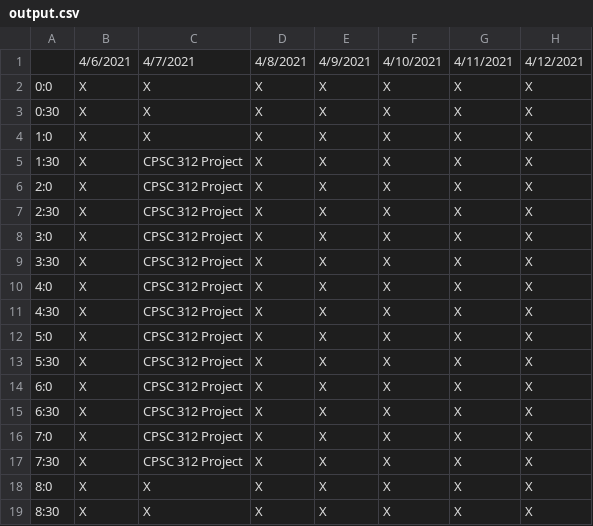
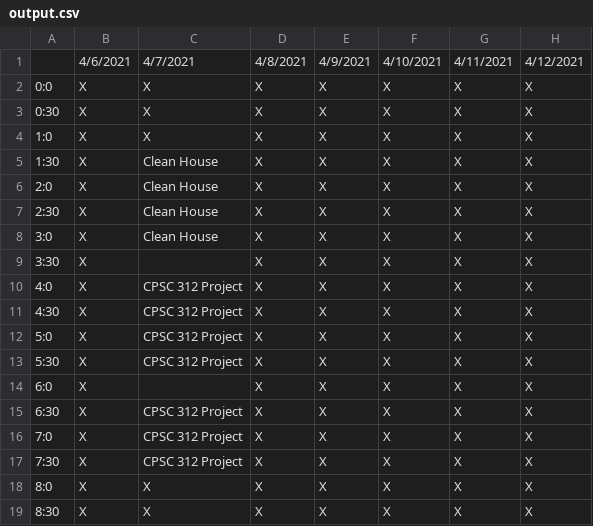
Before and after one commit to MrEvildoom/312Scheduler, a CSV file: output.csv, drawn as a sheet; only a part is shown; the diff covers the shown part only; the diff names each change by its address in the sheet, - before the commit and + after, or states it on an @@ line.

```diff
--- a/output.csv
+++ b/output.csv
-C5:C8: CPSC 312 Project
+C5:C8: Clean House
-C9: CPSC 312 Project
+C9: (empty)
-C14: CPSC 312 Project
+C14: (empty)
```
Also changed, not shown: 33 edited cells elsewhere in this file.
